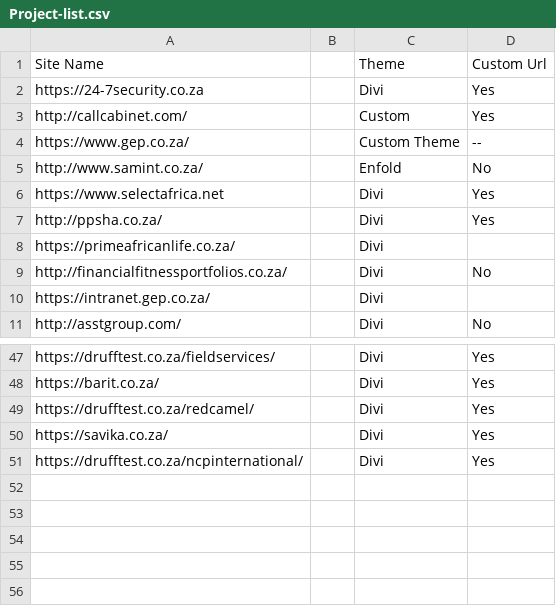
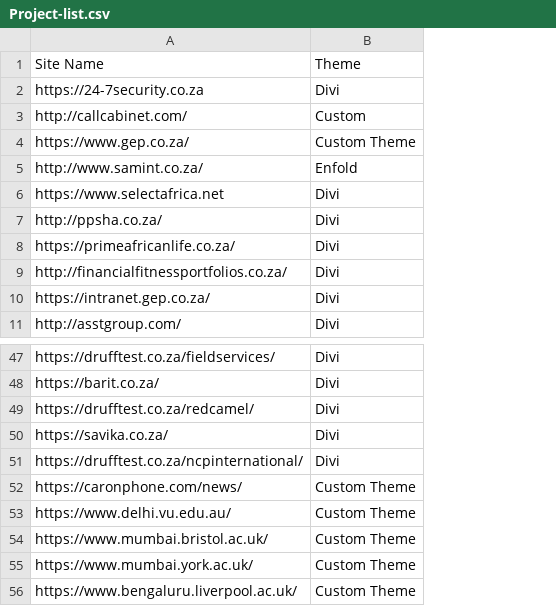
Before and after one commit to GuruAshishMishra/ashishmishra.github.io, a CSV file: Project-list.csv, drawn as a sheet; only a part is shown, gaps mark what is left out; removed rows and columns are numbered as before the commit, all else as after; the diff names each change by its address in the sheet, - before the commit and + after, or states it on an @@ line.

```diff
--- a/Project-list.csv
+++ b/Project-list.csv
-column B, empty
-column D, rows 1-11: Custom Url | Yes | Yes | -- | No | Yes | Yes |  | No |  | No; rows 47-51: all Yes
+row 52: https://caronphone.com/news/ | Custom Theme
+row 53: https://www.delhi.vu.edu.au/ | Custom Theme
+row 54: https://www.mumbai.bristol.ac.uk/ | Custom Theme
+row 55: https://www.mumbai.york.ac.uk/ | Custom Theme
+row 56: https://www.bengaluru.liverpool.ac.uk/ | Custom Theme
```
Also changed, not shown: 21 other files.
